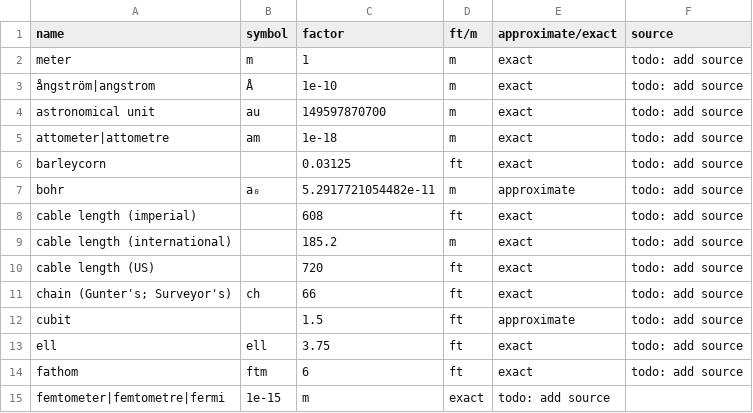
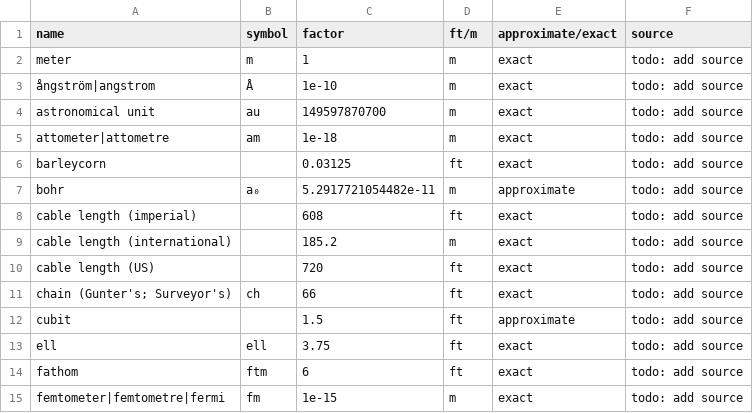
Before and after one commit to SoggySupernova/UnitsOfMeasurement, a TSV file: Length.tsv, drawn as a sheet.

Commit message:
fix fermi

```diff
--- a/Length.tsv
+++ b/Length.tsv
@@ -14,2 +14,2 @@ ell	ell	3.75	ft	exact	todo: add source
 fathom	ftm	6	ft	exact	todo: add source
-femtometer|femtometre|fermi	1e-15	m	exact	todo: add source
+femtometer|femtometre|fermi	fm	1e-15	m	exact	todo: add source
```
